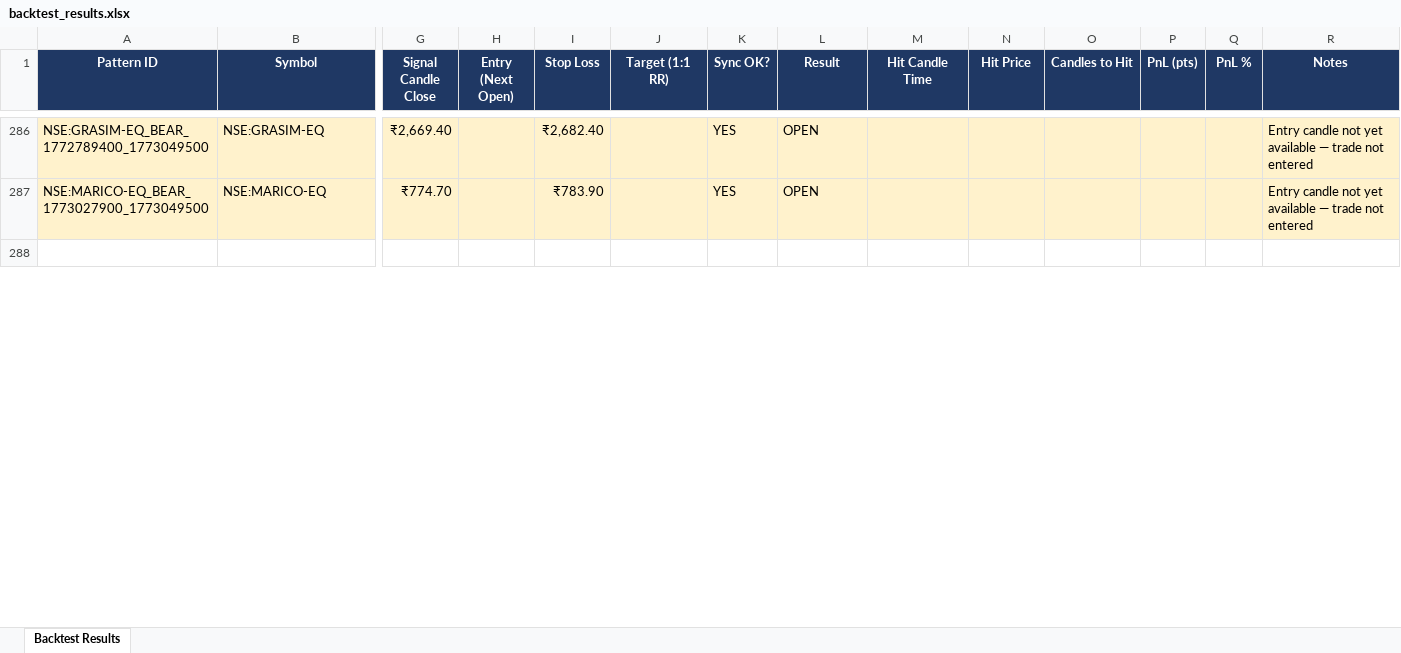
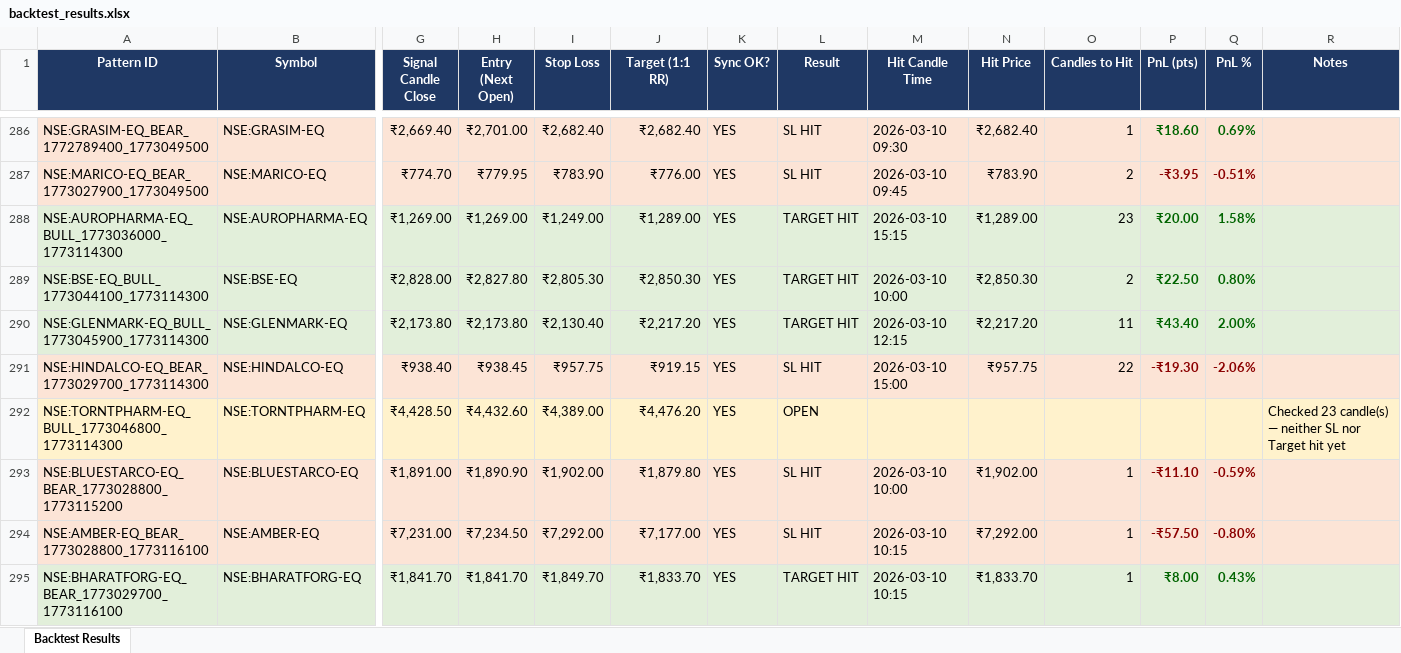
Before and after one commit to lazysauras03-byte/TG-LEVELS, an Excel workbook: backtest_results.xlsx, sheet Backtest Results, drawn as a sheet; only a part is shown, gaps mark what is left out; the shorter side is filled out with more unchanged rows; values as stored, in another font and other column widths than the file's, no borders; rows hold the shown columns only; the diff covers the shown part only; the diff names each change by its address in the sheet, - before the commit and + after, or states it on an @@ line.

```diff
--- a/backtest_results.xlsx (sheet Backtest Results)
+++ b/backtest_results.xlsx (sheet Backtest Results)
-H286 (Entry (Next Open)): (empty)
+H286 (Entry (Next Open)): ₹2,701.00
-J286 (Target (1:1 RR)): (empty)
+J286 (Target (1:1 RR)): ₹2,682.40
-L286:L287 (Result): OPEN
+L286:L287 (Result): SL HIT
-M286 (Hit Candle Time): (empty)
+M286 (Hit Candle Time): 2026-03-10 09:30
-N286 (Hit Price): (empty)
+N286 (Hit Price): ₹2,682.40
-O286 (Candles to Hit): (empty)
+O286 (Candles to Hit): 1
-P286 (PnL (pts)): (empty)
+P286 (PnL (pts)): ₹18.60
-Q286 (PnL %): (empty)
+Q286 (PnL %): 0.69%
-R286:R287 (Notes): Entry candle not yet available — trade not entered
+R286:R287 (Notes): (empty)
-H287 (Entry (Next Open)): (empty)
+H287 (Entry (Next Open)): ₹779.95
-J287 (Target (1:1 RR)): (empty)
+J287 (Target (1:1 RR)): ₹776.00
-M287 (Hit Candle Time): (empty)
+M287 (Hit Candle Time): 2026-03-10 09:45
-N287 (Hit Price): (empty)
+N287 (Hit Price): ₹783.90
-O287 (Candles to Hit): (empty)
+O287 (Candles to Hit): 2
-P287 (PnL (pts)): (empty)
+P287 (PnL (pts)): -₹3.95
-Q287 (PnL %): (empty)
+Q287 (PnL %): -0.51%
+row 288: NSE:AUROPHARMA-EQ_BULL_1773036000_1773114300 | NSE:AUROPHARMA-EQ | ₹1,269.00 | ₹1,269.00 | ₹1,249.00 | ₹1,289.00 | YES | TARGET HIT | 2026-03-10 15:15 | ₹1,289.00 | 23 | ₹20.00 | 1.58%
+row 289: NSE:BSE-EQ_BULL_1773044100_1773114300 | NSE:BSE-EQ | ₹2,828.00 | ₹2,827.80 | ₹2,805.30 | ₹2,850.30 | YES | TARGET HIT | 2026-03-10 10:00 | ₹2,850.30 | 2 | ₹22.50 | 0.80%
+row 290: NSE:GLENMARK-EQ_BULL_1773045900_1773114300 | NSE:GLENMARK-EQ | ₹2,173.80 | ₹2,173.80 | ₹2,130.40 | ₹2,217.20 | YES | TARGET HIT | 2026-03-10 12:15 | ₹2,217.20 | 11 | ₹43.40 | 2.00%
+row 291: NSE:HINDALCO-EQ_BEAR_1773029700_1773114300 | NSE:HINDALCO-EQ | ₹938.40 | ₹938.45 | ₹957.75 | ₹919.15 | YES | SL HIT | 2026-03-10 15:00 | ₹957.75 | 22 | -₹19.30 | -2.06%
+row 292: NSE:TORNTPHARM-EQ_BULL_1773046800_1773114300 | NSE:TORNTPHARM-EQ | ₹4,428.50 | ₹4,432.60 | ₹4,389.00 | ₹4,476.20 | YES | OPEN |  |  |  |  |  | Checked 23 candle(s) — neither SL nor Target hit yet
+row 293: NSE:BLUESTARCO-EQ_BEAR_1773028800_1773115200 | NSE:BLUESTARCO-EQ | ₹1,891.00 | ₹1,890.90 | ₹1,902.00 | ₹1,879.80 | YES | SL HIT | 2026-03-10 10:00 | ₹1,902.00 | 1 | -₹11.10 | -0.59%
+row 294: NSE:AMBER-EQ_BEAR_1773028800_1773116100 | NSE:AMBER-EQ | ₹7,231.00 | ₹7,234.50 | ₹7,292.00 | ₹7,177.00 | YES | SL HIT | 2026-03-10 10:15 | ₹7,292.00 | 1 | -₹57.50 | -0.80%
+row 295: NSE:BHARATFORG-EQ_BEAR_1773029700_1773116100 | NSE:BHARATFORG-EQ | ₹1,841.70 | ₹1,841.70 | ₹1,849.70 | ₹1,833.70 | YES | TARGET HIT | 2026-03-10 10:15 | ₹1,833.70 | 1 | ₹8.00 | 0.43%
```
Also changed, not shown: 28 added rows, 1 removed row and 36 edited cells elsewhere in this sheet, pattern_signals.xlsx.
